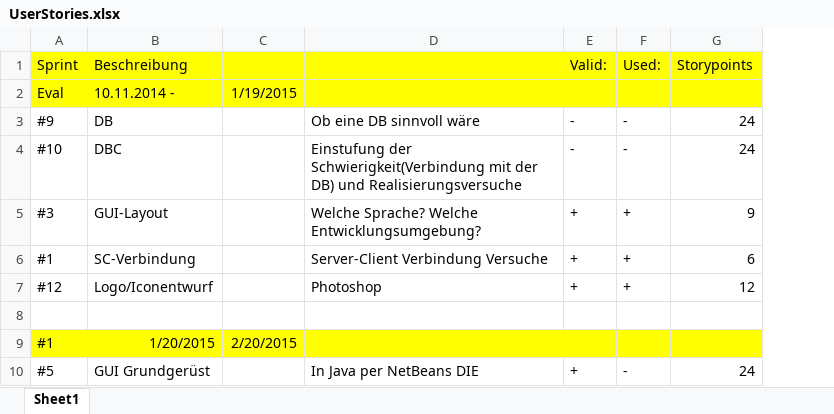
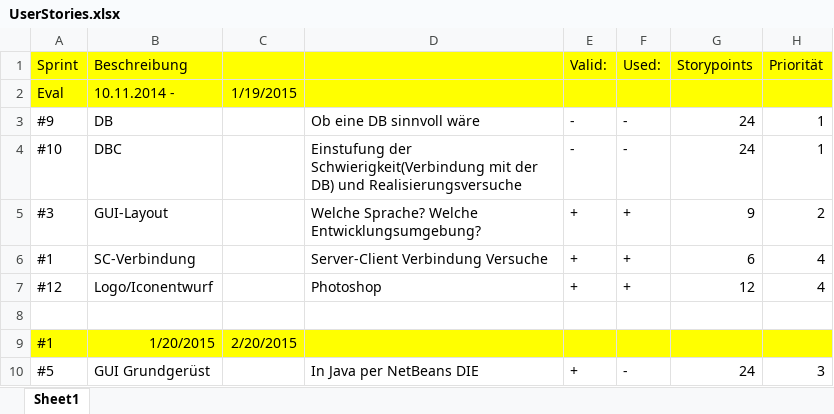
Before and after one commit to elegenstein-tgm/ITSECX_DOCS, an Excel workbook: UserStories.xlsx, sheet Sheet1, drawn as a sheet; only a part is shown; values as stored, in another font and other column widths than the file's, no borders; conditional formats not drawn; the diff names each change by its address in the sheet, - before the commit and + after, or states it on an @@ line.

Commit message:
Priorität angefügt

```diff
--- a/UserStories.xlsx (sheet Sheet1)
+++ b/UserStories.xlsx (sheet Sheet1)
+column H (Priorität), rows 3-10: 1 | 1 | 2 | 4 | 4 |  |  | 3
```
